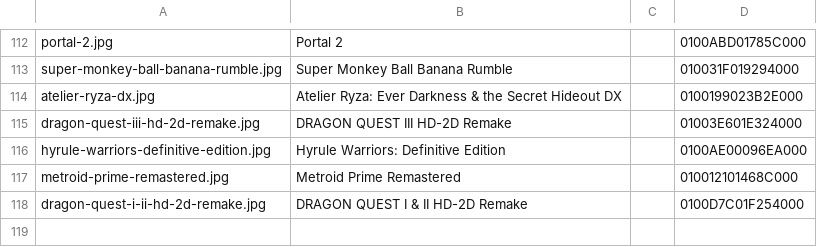
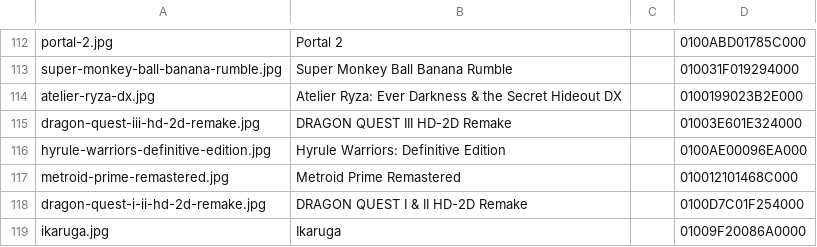
Before and after one commit to Jacob-Tate/nxnative, a TSV file: docs/images/gallery.tsv, drawn as a sheet; only a part is shown, gaps mark what is left out.

Commit message:
Ikaruga: profile, note and gallery entry; TiledDownsample
Ikaruga 1.0.2 (Treasure's game in Nicalis's Switch port, NVN, SDK 3.5.0)
boots on the Mac from a fresh save through the menus and into Chapter 1
under scripted input, with no [RED] line or crash. No code of the game
is cut.

- nvnCommandBufferTiledDownsample and its texture view form record the
  same resolve as the plain forms. The game draws its stage, enemies and
  ship at 2 samples and resolves them this way; without it the playfield
  stayed black behind the bullets.
- Profile: the 4 GB layout the NSP script guessed, depth_mode zero, and a
  prewarm list recorded on the Mac.

Checked: test_docs, test_patches, test_nsp_chain, test_game_profile,
test_profile_guess; make -C dm/gfx/tests run passed before the last
profile edits. Built with Xcode 27.1's Metal compiler
(--allow-other-metal), not the pinned 27.2. regress.py not run (no other
game with a Mac build on this machine).

```diff
--- a/docs/images/gallery.tsv
+++ b/docs/images/gallery.tsv
@@ -118 +118,2 @@ metroid-prime-remastered.jpg	Metroid Prime Remastered		010012101468C000
 dragon-quest-i-ii-hd-2d-remake.jpg	DRAGON QUEST I & II HD-2D Remake		0100D7C01F254000
+ikaruga.jpg	Ikaruga		01009F20086A0000
```
Also changed, not shown: 15 other files.
